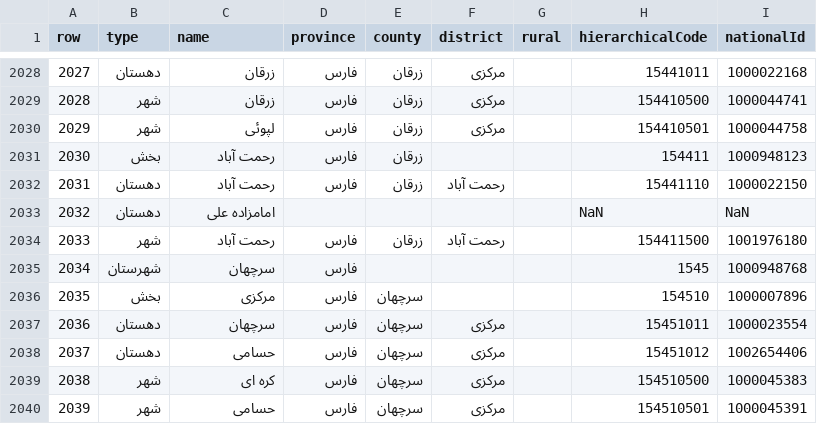
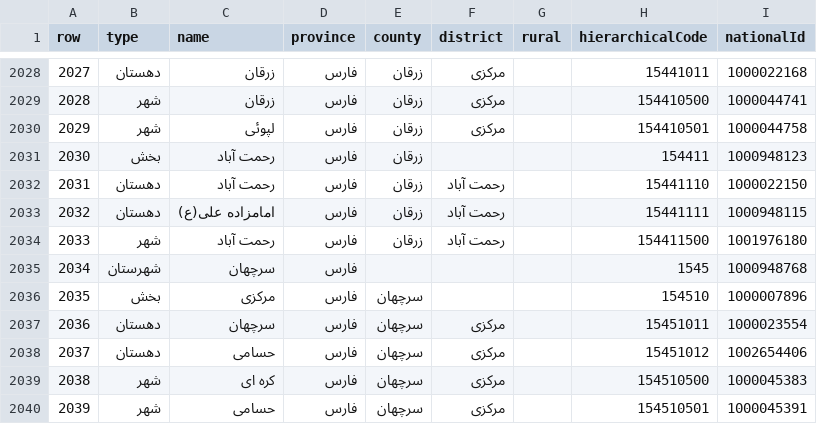
Before and after one commit to sajaddp/list-of-cities-in-Iran, a CSV file: offical/list.csv, drawn as a sheet; only a part is shown, gaps mark what is left out.

Commit message:
Update list.csv

```diff
--- a/offical/list.csv
+++ b/offical/list.csv
@@ -2032,3 +2032,3 @@ row,type,name,province,county,district,rural,hierarchicalCode,nationalId
 2031,دهستان,رحمت آباد,فارس,زرقان,رحمت آباد,,15441110,1000022150
-2032,دهستان,امامزاده علی,,,,,NaN,NaN
+2032,دهستان,امامزاده علی(ع),فارس,زرقان,رحمت آباد,,15441111,1000948115
 2033,شهر,رحمت آباد,فارس,زرقان,رحمت آباد,,154411500,1001976180
```
